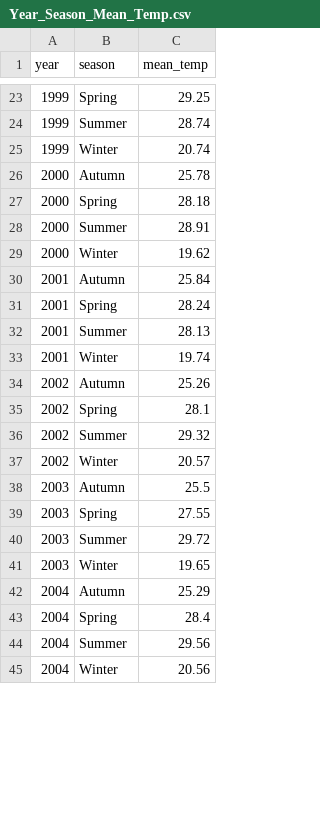
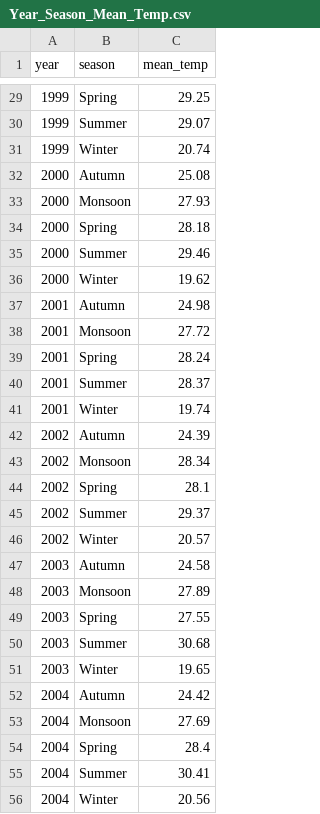
Before and after one commit to ABANTIKA06/Weather_Forecast, a CSV file: Processed/Year_Season_Mean_Temp.csv, drawn as a sheet; only a part is shown, gaps mark what is left out; the diff covers the shown part only.

```diff
--- a/Processed/Year_Season_Mean_Temp.csv
+++ b/Processed/Year_Season_Mean_Temp.csv
@@ -23,23 +29,28 @@ year,season,mean_temp
 1999,Spring,29.25
-1999,Summer,28.74
+1999,Summer,29.07
 1999,Winter,20.74
-2000,Autumn,25.78
+2000,Autumn,25.08
+2000,Monsoon,27.93
 2000,Spring,28.18
-2000,Summer,28.91
+2000,Summer,29.46
 2000,Winter,19.62
-2001,Autumn,25.84
+2001,Autumn,24.98
+2001,Monsoon,27.72
 2001,Spring,28.24
-2001,Summer,28.13
+2001,Summer,28.37
 2001,Winter,19.74
-2002,Autumn,25.26
+2002,Autumn,24.39
+2002,Monsoon,28.34
 2002,Spring,28.1
-2002,Summer,29.32
+2002,Summer,29.37
 2002,Winter,20.57
-2003,Autumn,25.5
+2003,Autumn,24.58
+2003,Monsoon,27.89
 2003,Spring,27.55
-2003,Summer,29.72
+2003,Summer,30.68
 2003,Winter,19.65
-2004,Autumn,25.29
+2004,Autumn,24.42
+2004,Monsoon,27.69
 2004,Spring,28.4
-2004,Summer,29.56
+2004,Summer,30.41
 2004,Winter,20.56
```
Also changed, not shown: 27 added rows and 53 edited cells elsewhere in this file, 7 other files.
